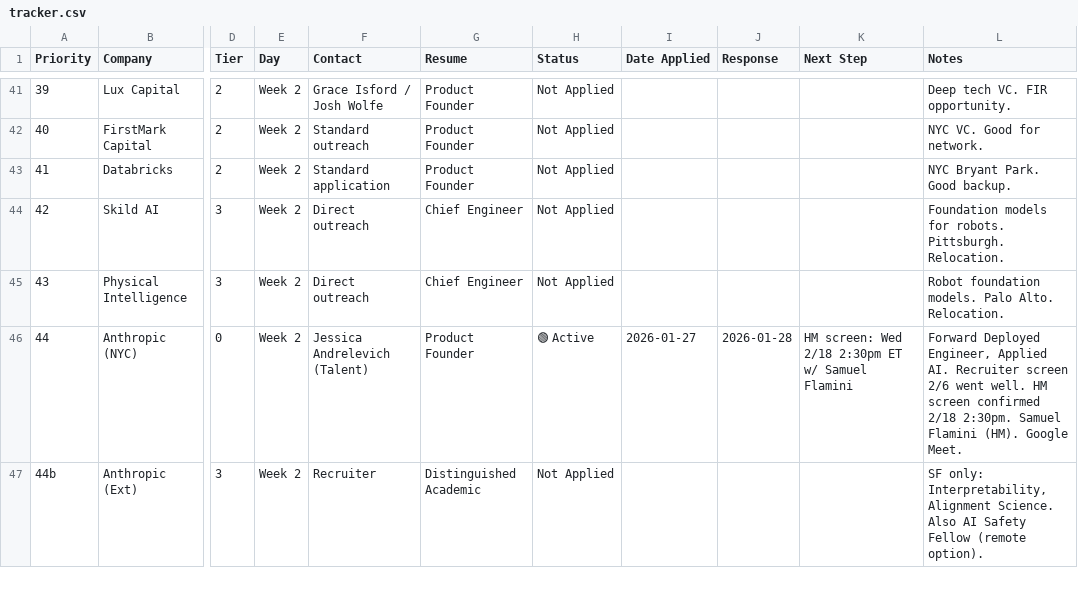
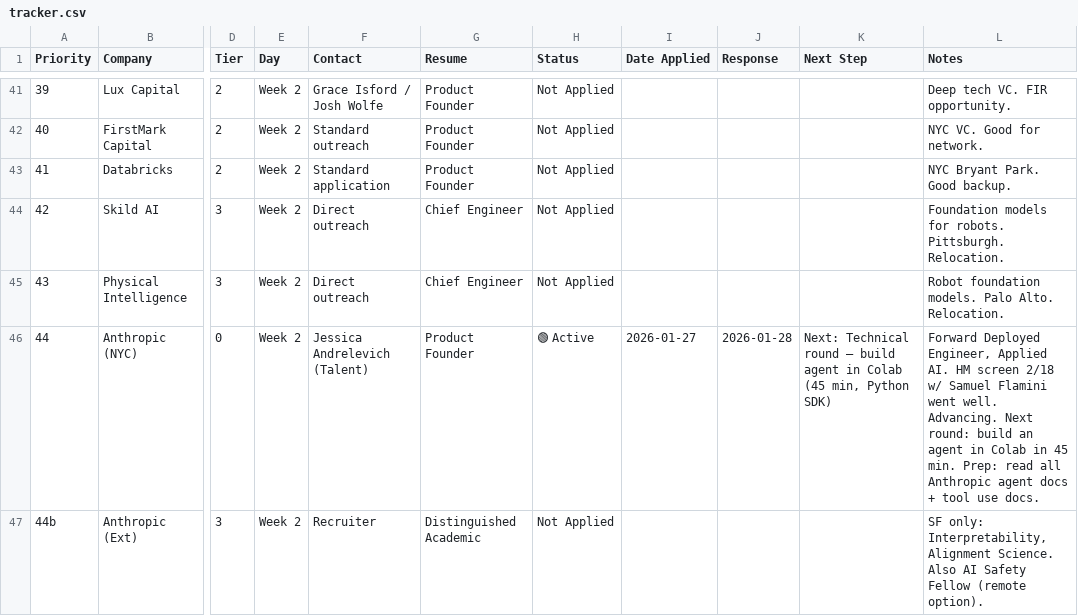
Before and after one commit to MarkMote/personal-agent, a CSV file: data/tracker.csv, drawn as a sheet; only a part is shown, gaps mark what is left out; the diff covers the shown part only; the diff names each change by its address in the sheet, - before the commit and + after, or states it on an @@ line.

```diff
--- a/data/tracker.csv
+++ b/data/tracker.csv
-K46 (Next Step): HM screen: Wed 2/18 2:30pm ET w/ Samuel Flamini
+K46 (Next Step): Next: Technical round — build agent in Colab (45 min, Python SDK)
-L46 (Notes): …Applied AI. Recruiter screen 2/6 went well. HM screen confirmed 2/18 2:30pm. Samuel Flamini (HM). Google Meet.
+L46 (Notes): …Applied AI. HM screen 2/18 w/ Samuel Flamini went well. Advancing. Next round: build an agent in Colab in 45 min. Prep: read all Anthropic agent docs + tool use docs.
```
Also changed, not shown: 8 edited cells elsewhere in this file, 21 other files.
